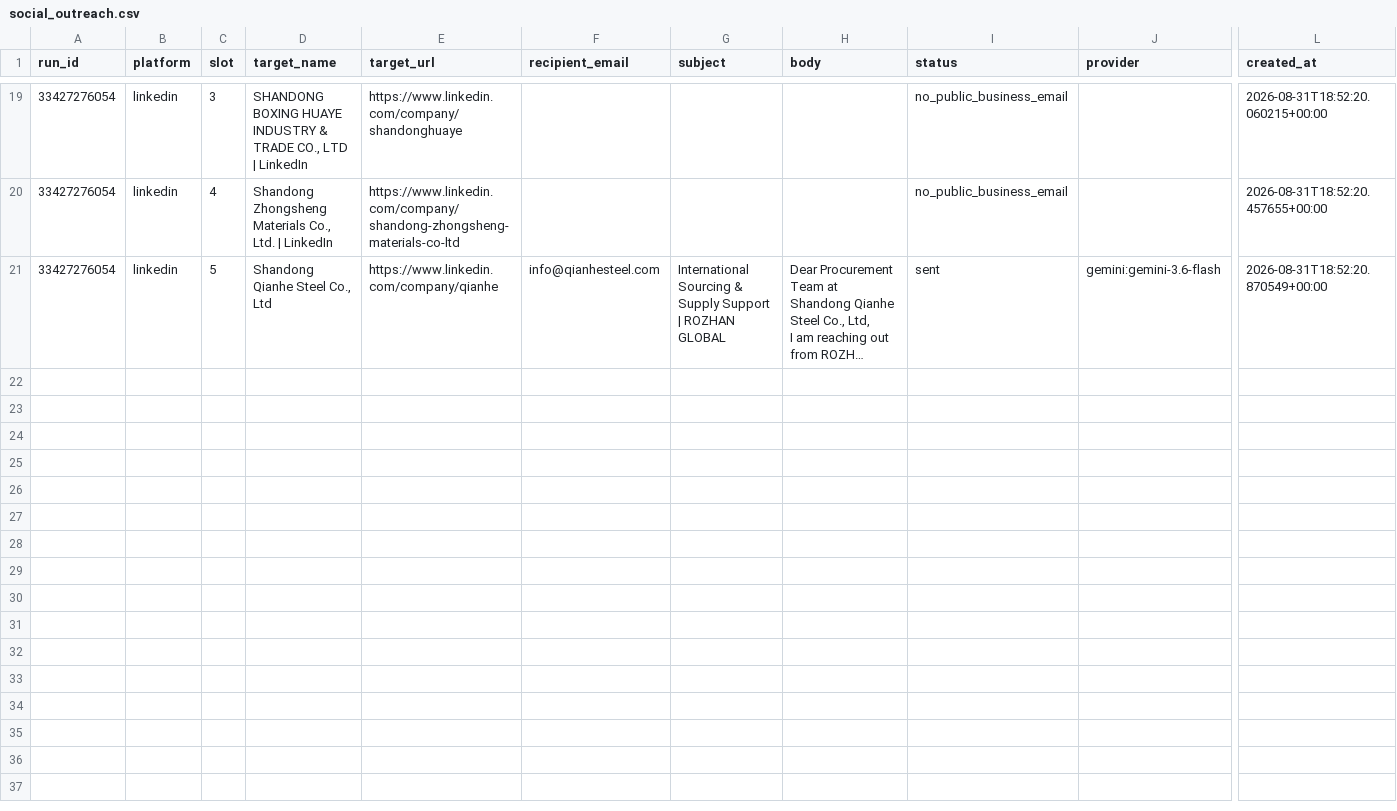
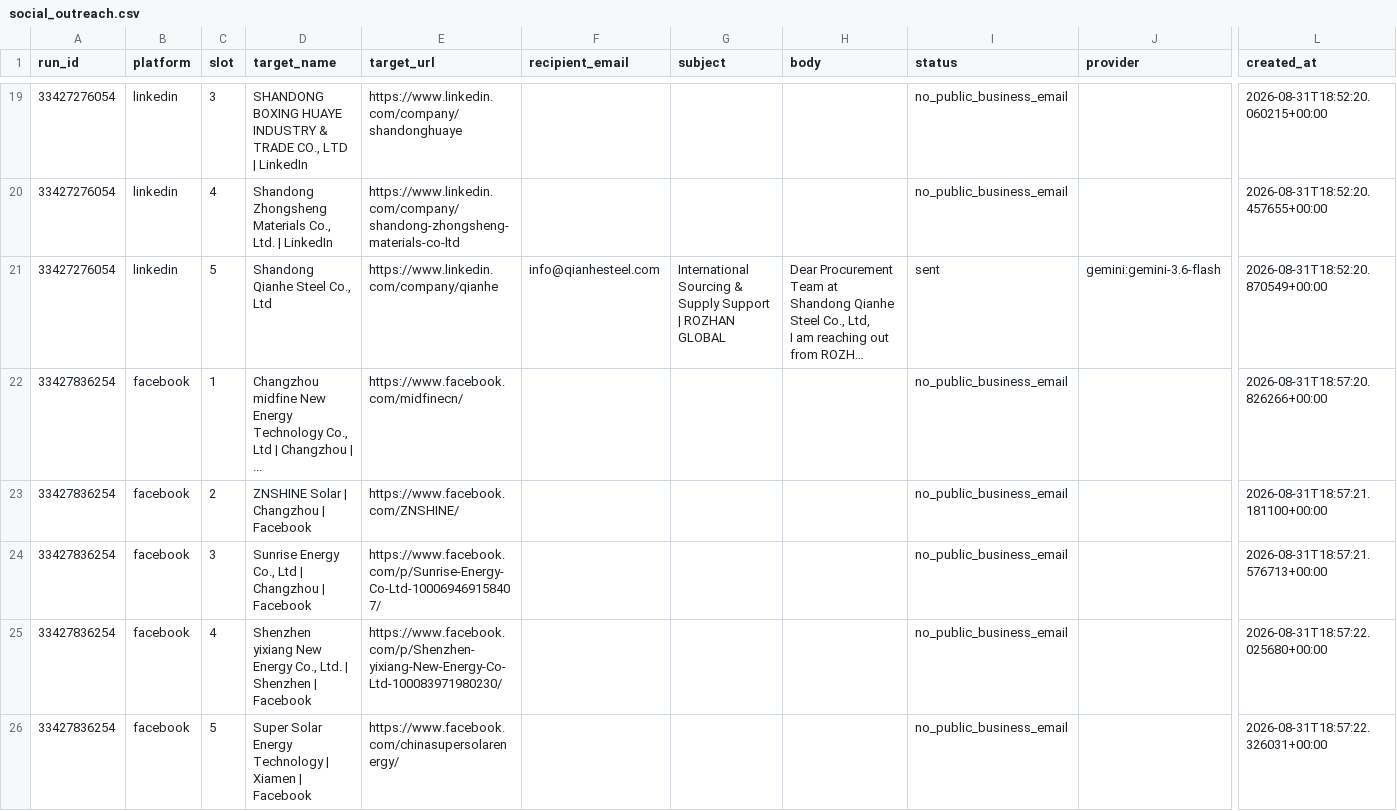
Before and after one commit to GLOBALI90/rozhanglobal-social-outreach, a CSV file: data/social_outreach.csv, drawn as a sheet; only a part is shown, gaps mark what is left out; long unchanged cells end in …; rows hold the shown columns only; the diff covers the shown part only; the diff names each change by its address in the sheet, - before the commit and + after, or states it on an @@ line.

```diff
--- a/data/social_outreach.csv
+++ b/data/social_outreach.csv
+row 22: 33427836254 | facebook | 1 | Changzhou midfine New Energy Technology Co., Ltd | Changzhou | ... | https://www.facebook.com/midfinecn/ |  |  |  | no_public_business_email |  | 2026-08-31T18:57:20.826266+00:00
+row 23: 33427836254 | facebook | 2 | ZNSHINE Solar | Changzhou | Facebook | https://www.facebook.com/ZNSHINE/ |  |  |  | no_public_business_email |  | 2026-08-31T18:57:21.181100+00:00
+row 24: 33427836254 | facebook | 3 | Sunrise Energy Co., Ltd | Changzhou | Facebook | https://www.facebook.com/p/Sunrise-Energy-Co-Ltd-100069469158407/ |  |  |  | no_public_business_email |  | 2026-08-31T18:57:21.576713+00:00
+row 25: 33427836254 | facebook | 4 | Shenzhen yixiang New Energy Co., Ltd. | Shenzhen | Facebook | https://www.facebook.com/p/Shenzhen-yixiang-New-Energy-Co-Ltd-100083971980230/ |  |  |  | no_public_business_email |  | 2026-08-31T18:57:22.025680+00:00
+row 26: 33427836254 | facebook | 5 | Super Solar Energy Technology | Xiamen | Facebook | https://www.facebook.com/chinasupersolarenergy/ |  |  |  | no_public_business_email |  | 2026-08-31T18:57:22.326031+00:00
```
Also changed, not shown: 5 added rows elsewhere in this file, 2 other files.
